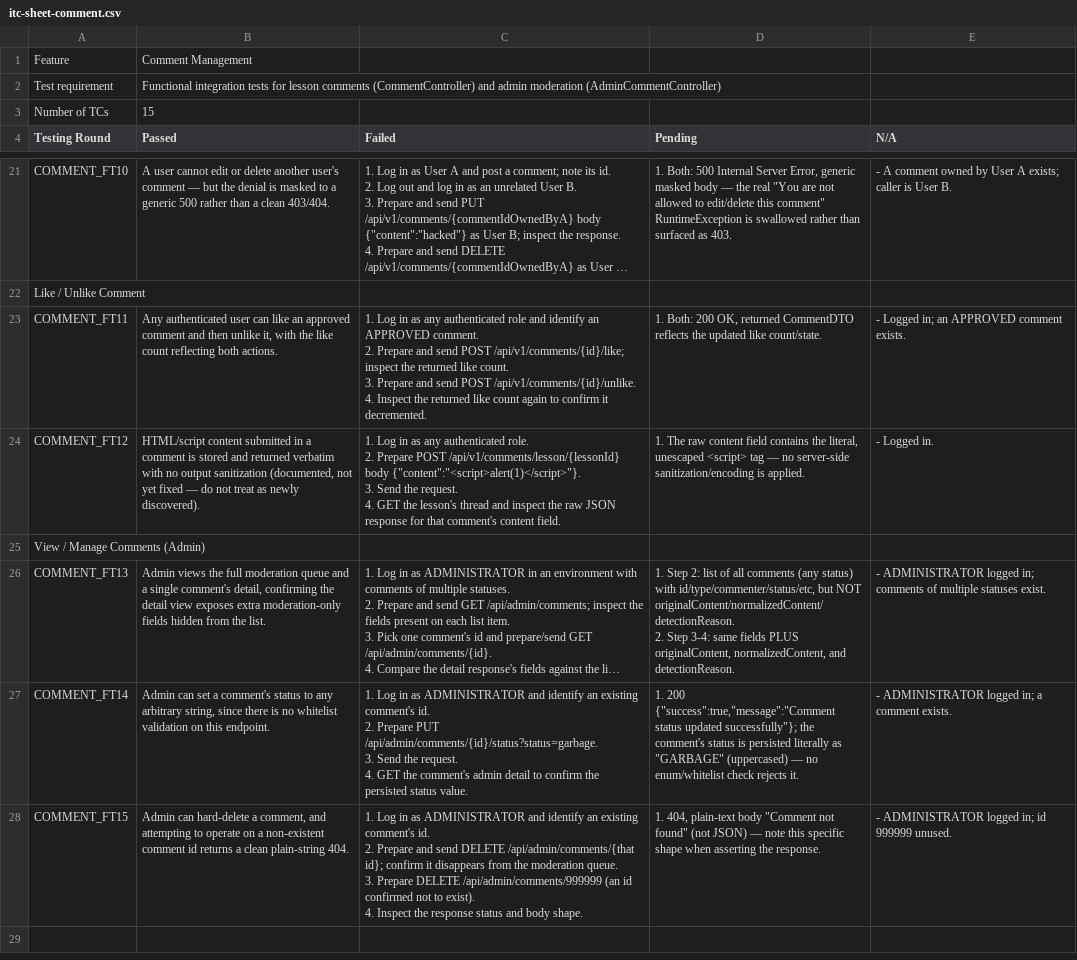
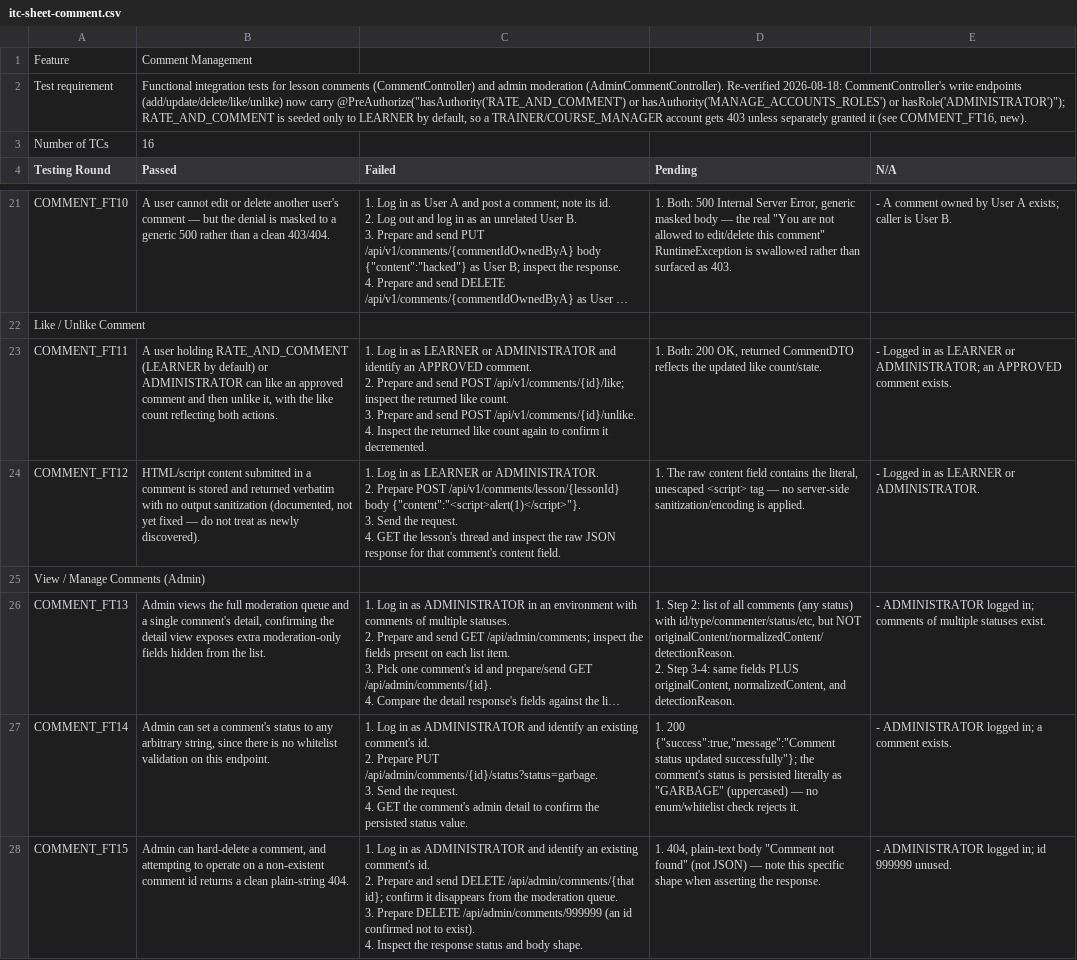
Before and after one commit to thanhthaoqn/HanGo, a CSV file: doc/test_doc/itc-sheet-comment.csv, drawn as a sheet; only a part is shown, gaps mark what is left out; long unchanged cells end in …; ↵ is a line break in a cell; the diff covers the shown part only; the diff names each change by its address in the sheet, - before the commit and + after, or states it on an @@ line.

```diff
--- a/doc/test_doc/itc-sheet-comment.csv
+++ b/doc/test_doc/itc-sheet-comment.csv
-B2 (Passed): …admin moderation (AdminCommentController)
+B2 (Passed): …admin moderation (AdminCommentController). Re-verified 2026-08-18: CommentController's write endpoints (add/update/delete/like/unlike) now carry @PreAuthorize("hasAuthority('RATE_AND_COMMENT') or hasAuthority('MANAGE_ACCOUNTS_ROLES') or hasRole('ADMINISTRATOR')"); RATE_AND_COMMENT is seeded only to LEARNER by default, so a TRAINER/COURSE_MANAGER account gets 403 unless separately granted it (see COMMENT_FT16, new).
-B3 (Passed): 15
+B3 (Passed): 16
-B23 (Passed): Any authenticated user can like…
+B23 (Passed): A user holding RATE_AND_COMMENT (LEARNER by default) or ADMINISTRATOR can like…
-C23 (Failed): …in as any authenticated role and identify…
+C23 (Failed): …in as LEARNER or ADMINISTRATOR and identify…
-E23 (N/A): - Logged in; an APPROVED…
+E23 (N/A): - Logged in as LEARNER or ADMINISTRATOR; an APPROVED…
-C24 (Failed): …in as any authenticated role. ↵ 2. Prepare…
+C24 (Failed): …in as LEARNER or ADMINISTRATOR. ↵ 2. Prepare…
-E24 (N/A): - Logged in.
+E24 (N/A): - Logged in as LEARNER or ADMINISTRATOR.
```
Also changed, not shown: 2 added rows and 11 edited cells elsewhere in this file, doc/test_doc/sys-sheet-comment-moderation-flow.csv, doc/test_doc/sys-sheet-notification-delivery-flow.csv, 2 other files.
